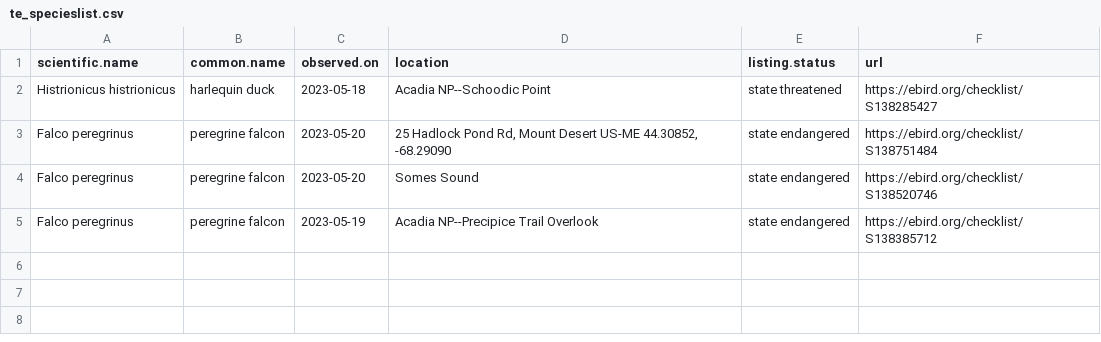
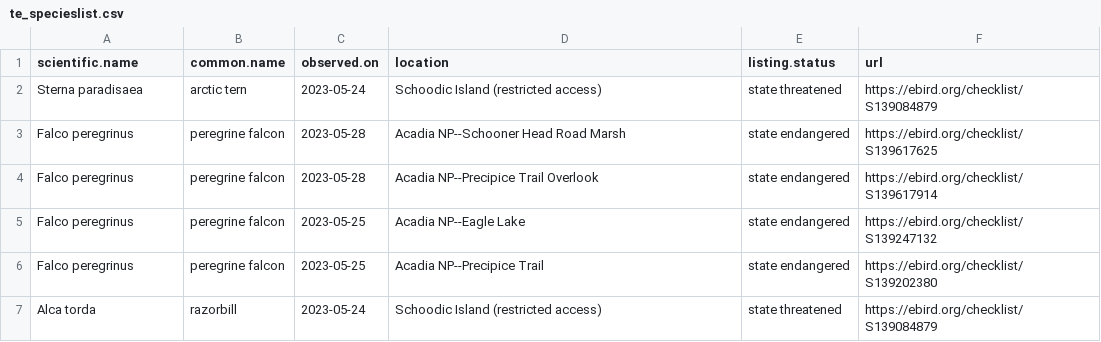
Before and after one commit to Kylelima21/npf_cb_project, a CSV file: email_alerts/outputs/te_specieslist.csv, drawn as a sheet.

```diff
--- a/email_alerts/outputs/te_specieslist.csv
+++ b/email_alerts/outputs/te_specieslist.csv
@@ -1,5 +1,7 @@
 "scientific.name","common.name","observed.on","location","listing.status","url"
-"Histrionicus histrionicus","harlequin duck",2023-05-18,"Acadia NP--Schoodic Point","state threatened","https://ebird.org/checklist/S138285427"
-"Falco peregrinus","peregrine falcon",2023-05-20,"25 Hadlock Pond Rd, Mount Desert US-ME 44.30852, -68.29090","state endangered","https://ebird.org/checklist/S138751484"
-"Falco peregrinus","peregrine falcon",2023-05-20,"Somes Sound","state endangered","https://ebird.org/checklist/S138520746"
-"Falco peregrinus","peregrine falcon",2023-05-19,"Acadia NP--Precipice Trail Overlook","state endangered","https://ebird.org/checklist/S138385712"
+"Sterna paradisaea","arctic tern",2023-05-24,"Schoodic Island (restricted access)","state threatened","https://ebird.org/checklist/S139084879"
+"Falco peregrinus","peregrine falcon",2023-05-28,"Acadia NP--Schooner Head Road Marsh","state endangered","https://ebird.org/checklist/S139617625"
+"Falco peregrinus","peregrine falcon",2023-05-28,"Acadia NP--Precipice Trail Overlook","state endangered","https://ebird.org/checklist/S139617914"
+"Falco peregrinus","peregrine falcon",2023-05-25,"Acadia NP--Eagle Lake","state endangered","https://ebird.org/checklist/S139247132"
+"Falco peregrinus","peregrine falcon",2023-05-25,"Acadia NP--Precipice Trail","state endangered","https://ebird.org/checklist/S139202380"
+"Alca torda","razorbill",2023-05-24,"Schoodic Island (restricted access)","state threatened","https://ebird.org/checklist/S139084879"
```
Also changed, not shown: email_alerts/outputs/invasive_pestslist.csv, 2 other files.
